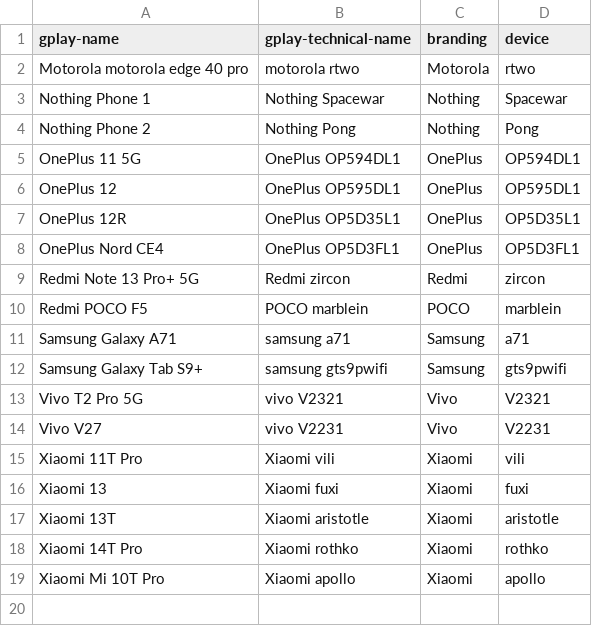
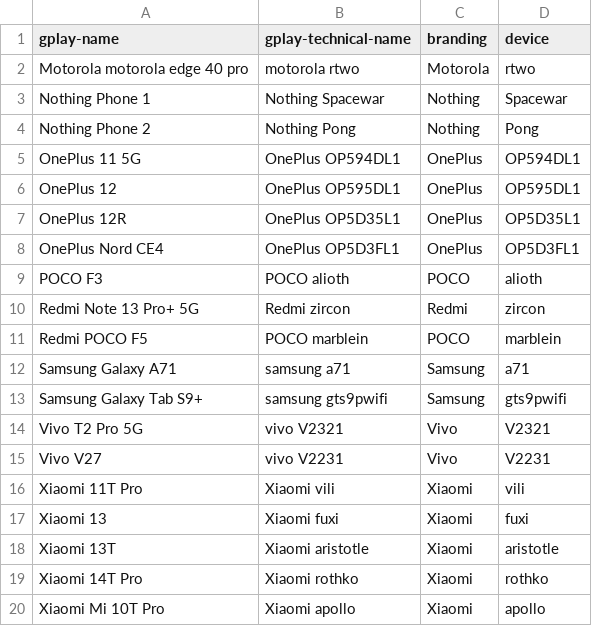
Before and after one commit to cyb3rko/flashdim, a CSV file: included_devices.csv, drawn as a sheet.

```diff
--- a/included_devices.csv
+++ b/included_devices.csv
@@ -8,2 +8,3 @@ OnePlus 12R,OnePlus OP5D35L1,OnePlus,OP5D35L1
 OnePlus Nord CE4,OnePlus OP5D3FL1,OnePlus,OP5D3FL1
+POCO F3,POCO alioth,POCO,alioth
 Redmi Note 13 Pro+ 5G,Redmi zircon,Redmi,zircon
```
Also changed, not shown: app/src/main/res/raw/excluded_devices.csv.
